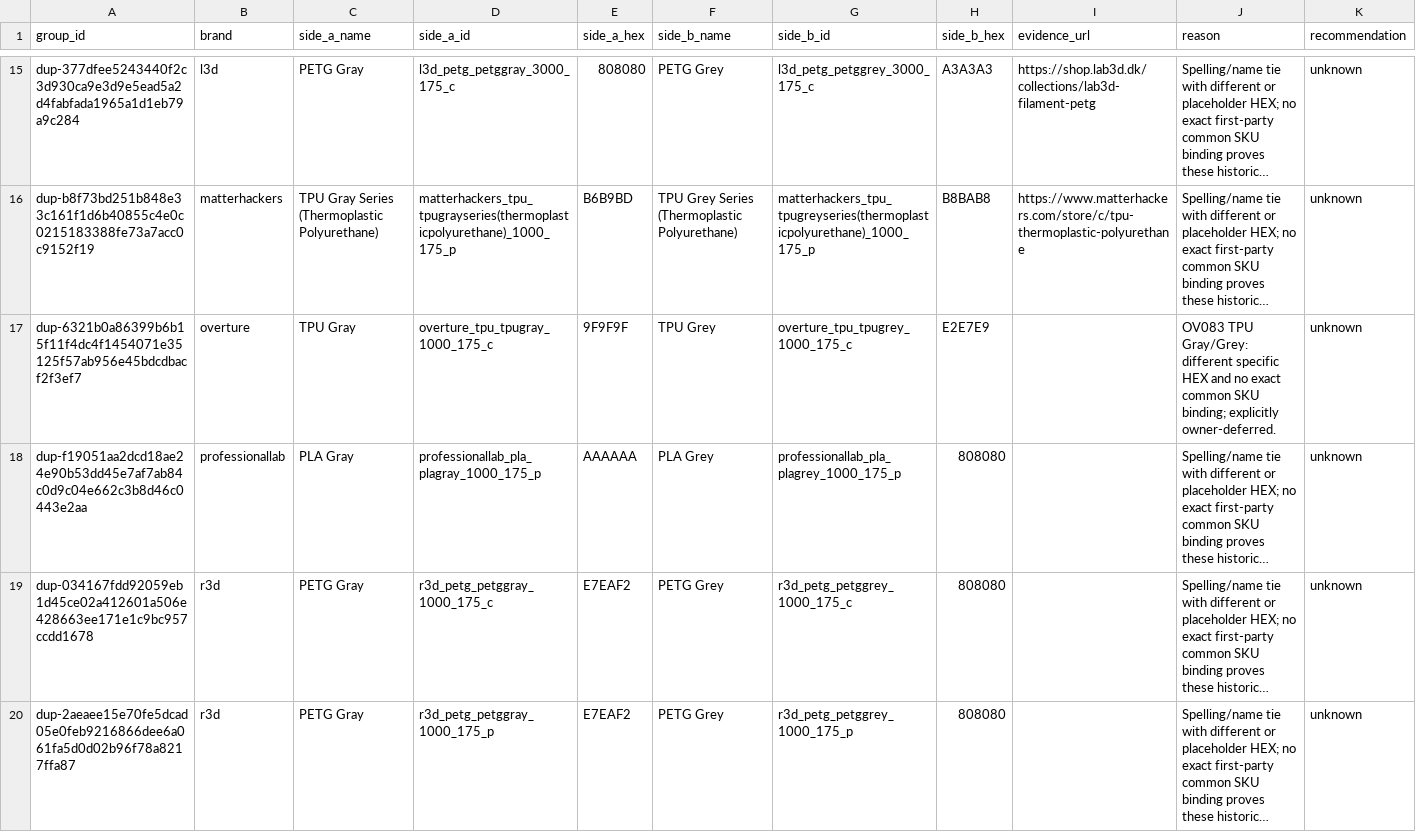
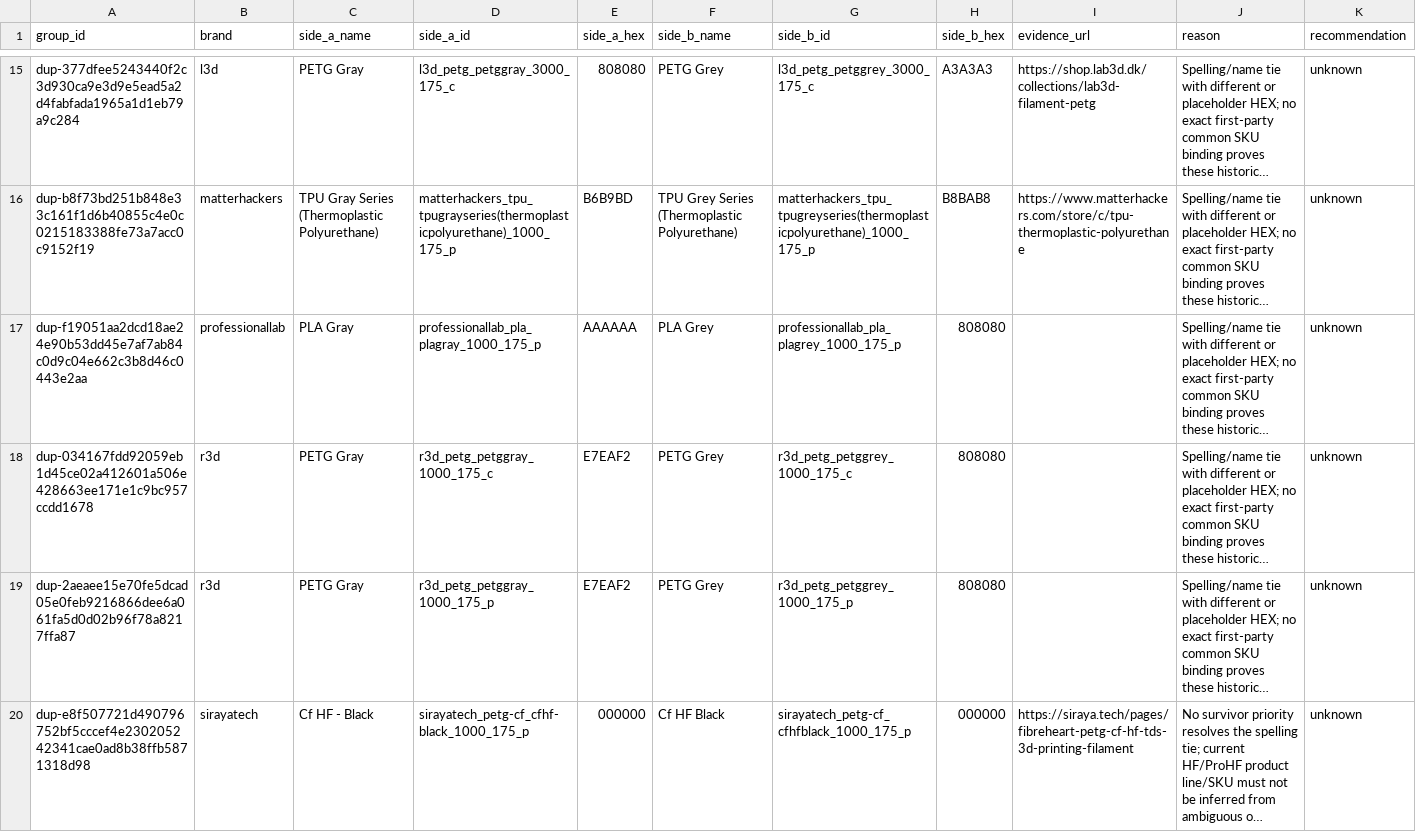
Before and after one commit to Icezaza2543/SpoolmanDB-Community, a CSV file: docs/audits/backlog-decisions.csv, drawn as a sheet; only a part is shown, gaps mark what is left out; the shorter side is filled out with more unchanged rows; long unchanged cells end in …; the diff names each change by its address in the sheet, - before the commit and + after, or states it on an @@ line.

Commit message:
fix(data): preserve distinct Overture TPU Gray and Grey

```diff
--- a/docs/audits/backlog-decisions.csv
+++ b/docs/audits/backlog-decisions.csv
-row 17: dup-6321b0a86399b6b15f11f4dc4f1454071e35125f57ab956e45bdcdbacf2f3ef7 | overture | TPU Gray | overture_tpu_tpugray_1000_175_c | 9F9F9F | TPU Grey | overture_tpu_tpugrey_1000_175_c | E2E7E9 |  | OV083 TPU Gray/Grey: different specific HEX and no exact common SKU binding; explicitly owner-deferred. | unknown
```
Also changed, not shown: 3 other files.
